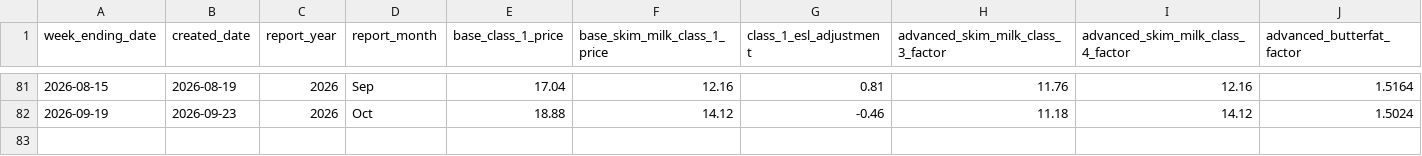
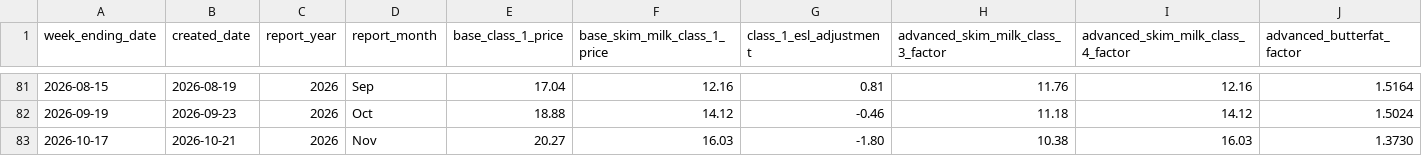
Before and after one commit to JuanTorresMI/JuanTorresMI.github.io, a CSV file: data/usda-dairy-product-prices/milk-advanced-prices.csv, drawn as a sheet; only a part is shown, gaps mark what is left out; rows hold the shown columns only; the diff names each change by its address in the sheet, - before the commit and + after, or states it on an @@ line.

```diff
--- a/data/usda-dairy-product-prices/milk-advanced-prices.csv
+++ b/data/usda-dairy-product-prices/milk-advanced-prices.csv
+row 83: 2026-10-17 | 2026-10-21 | 2026 | Nov | 20.27 | 16.03 | -1.80 | 10.38 | 16.03 | 1.3730
```
Also changed, not shown: beef-prices/boxed-beef-cutout-daily.csv, border-waits/border-truck-wait-times.csv, 35 other files.
